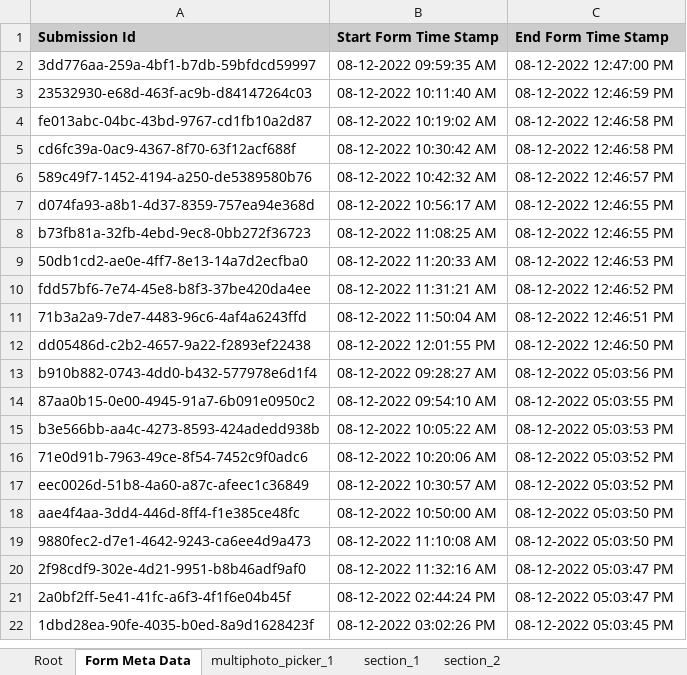
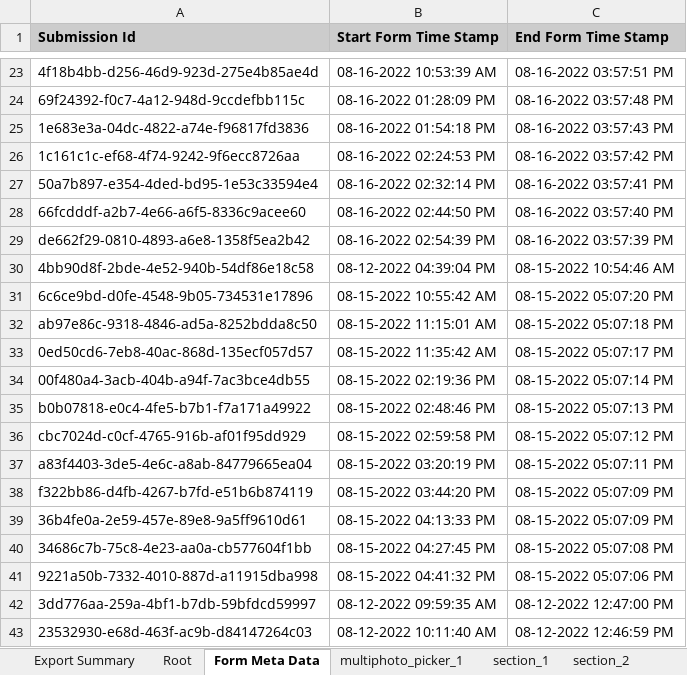
Before and after one commit to SCBI-ForestGEO/SCBImortality, an Excel workbook: raw_data/FFF_excel/SCBI Mortality 2022.xlsx, sheet Form Meta Data, drawn as a sheet; only a part is shown, gaps mark what is left out; the shorter side is filled out with more unchanged rows; values as stored, in another font and other column widths than the file's, no borders; the diff covers the shown part only; the diff names each change by its address in the sheet, - before the commit and + after, or states it on an @@ line.

```diff
--- a/raw_data/FFF_excel/SCBI Mortality 2022.xlsx (sheet Form Meta Data)
+++ b/raw_data/FFF_excel/SCBI Mortality 2022.xlsx (sheet Form Meta Data)
+sheet tab: Export Summary
+row 23: 4f18b4bb-d256-46d9-923d-275e4b85ae4d | 08-16-2022 10:53:39 AM | 08-16-2022 03:57:51 PM
+row 24: 69f24392-f0c7-4a12-948d-9ccdefbb115c | 08-16-2022 01:28:09 PM | 08-16-2022 03:57:48 PM
+row 25: 1e683e3a-04dc-4822-a74e-f96817fd3836 | 08-16-2022 01:54:18 PM | 08-16-2022 03:57:43 PM
+row 26: 1c161c1c-ef68-4f74-9242-9f6ecc8726aa | 08-16-2022 02:24:53 PM | 08-16-2022 03:57:42 PM
+row 27: 50a7b897-e354-4ded-bd95-1e53c33594e4 | 08-16-2022 02:32:14 PM | 08-16-2022 03:57:41 PM
+row 28: 66fcdddf-a2b7-4e66-a6f5-8336c9acee60 | 08-16-2022 02:44:50 PM | 08-16-2022 03:57:40 PM
+row 29: de662f29-0810-4893-a6e8-1358f5ea2b42 | 08-16-2022 02:54:39 PM | 08-16-2022 03:57:39 PM
+row 30: 4bb90d8f-2bde-4e52-940b-54df86e18c58 | 08-12-2022 04:39:04 PM | 08-15-2022 10:54:46 AM
+row 31: 6c6ce9bd-d0fe-4548-9b05-734531e17896 | 08-15-2022 10:55:42 AM | 08-15-2022 05:07:20 PM
+row 32: ab97e86c-9318-4846-ad5a-8252bdda8c50 | 08-15-2022 11:15:01 AM | 08-15-2022 05:07:18 PM
+row 33: 0ed50cd6-7eb8-40ac-868d-135ecf057d57 | 08-15-2022 11:35:42 AM | 08-15-2022 05:07:17 PM
+row 34: 00f480a4-3acb-404b-a94f-7ac3bce4db55 | 08-15-2022 02:19:36 PM | 08-15-2022 05:07:14 PM
+row 35: b0b07818-e0c4-4fe5-b7b1-f7a171a49922 | 08-15-2022 02:48:46 PM | 08-15-2022 05:07:13 PM
+row 36: cbc7024d-c0cf-4765-916b-af01f95dd929 | 08-15-2022 02:59:58 PM | 08-15-2022 05:07:12 PM
+row 37: a83f4403-3de5-4e6c-a8ab-84779665ea04 | 08-15-2022 03:20:19 PM | 08-15-2022 05:07:11 PM
+row 38: f322bb86-d4fb-4267-b7fd-e51b6b874119 | 08-15-2022 03:44:20 PM | 08-15-2022 05:07:09 PM
+row 39: 36b4fe0a-2e59-457e-89e8-9a5ff9610d61 | 08-15-2022 04:13:33 PM | 08-15-2022 05:07:09 PM
+row 40: 34686c7b-75c8-4e23-aa0a-cb577604f1bb | 08-15-2022 04:27:45 PM | 08-15-2022 05:07:08 PM
+row 41: 9221a50b-7332-4010-887d-a11915dba998 | 08-15-2022 04:41:32 PM | 08-15-2022 05:07:06 PM
```
Also changed, not shown: 21 added rows elsewhere in this sheet, sheet section_1, sheet section_2, sheet multiphoto_picker_1, sheet Root.
